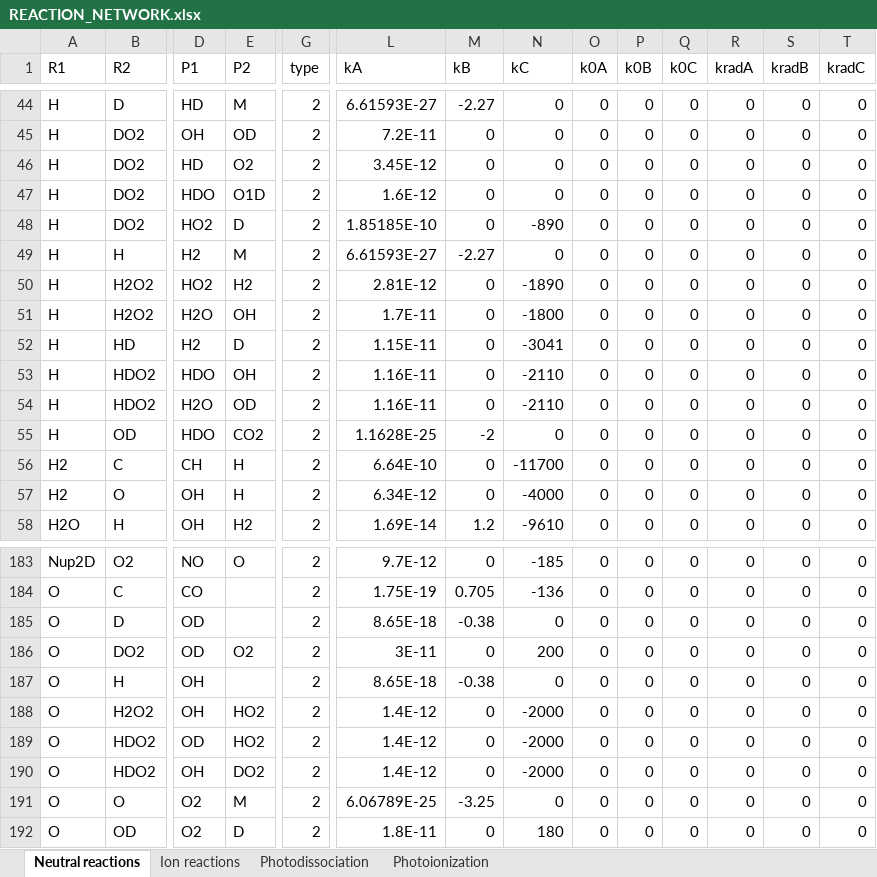
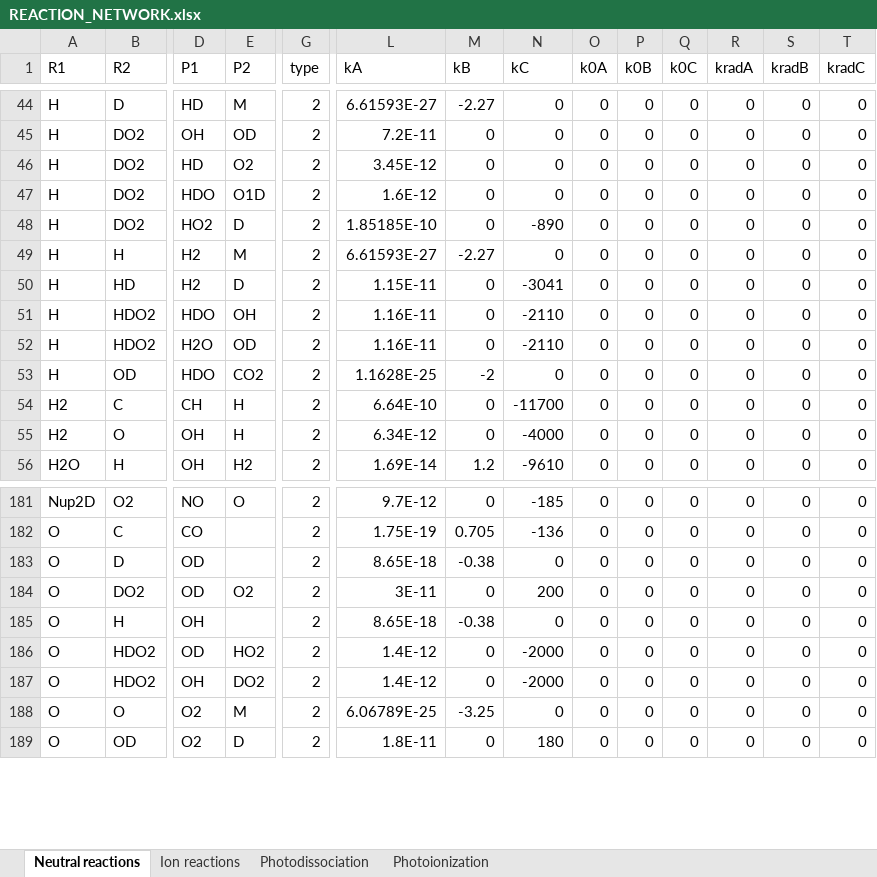
Before and after one commit to emcangi/bluejay, an Excel workbook: REACTION_NETWORK.xlsx, sheet Neutral reactions, drawn as a sheet; only a part is shown, gaps mark what is left out; values as stored, in another font and other column widths than the file's, no borders; rows hold the shown columns only; the diff names each change by its address in the sheet, - before the commit and + after, or states it on an @@ line.

```diff
--- a/REACTION_NETWORK.xlsx (sheet Neutral reactions)
+++ b/REACTION_NETWORK.xlsx (sheet Neutral reactions)
-row 50: H | H2O2 | HO2 | H2 | 2 | 2.81E-12 | 0 | -1890 | 0 | 0 | 0 | 0 | 0 | 0
-row 51: H | H2O2 | H2O | OH | 2 | 1.7E-11 | 0 | -1800 | 0 | 0 | 0 | 0 | 0 | 0
-row 188: O | H2O2 | OH | HO2 | 2 | 1.4E-12 | 0 | -2000 | 0 | 0 | 0 | 0 | 0 | 0
```
Also changed, not shown: 17 other files.
